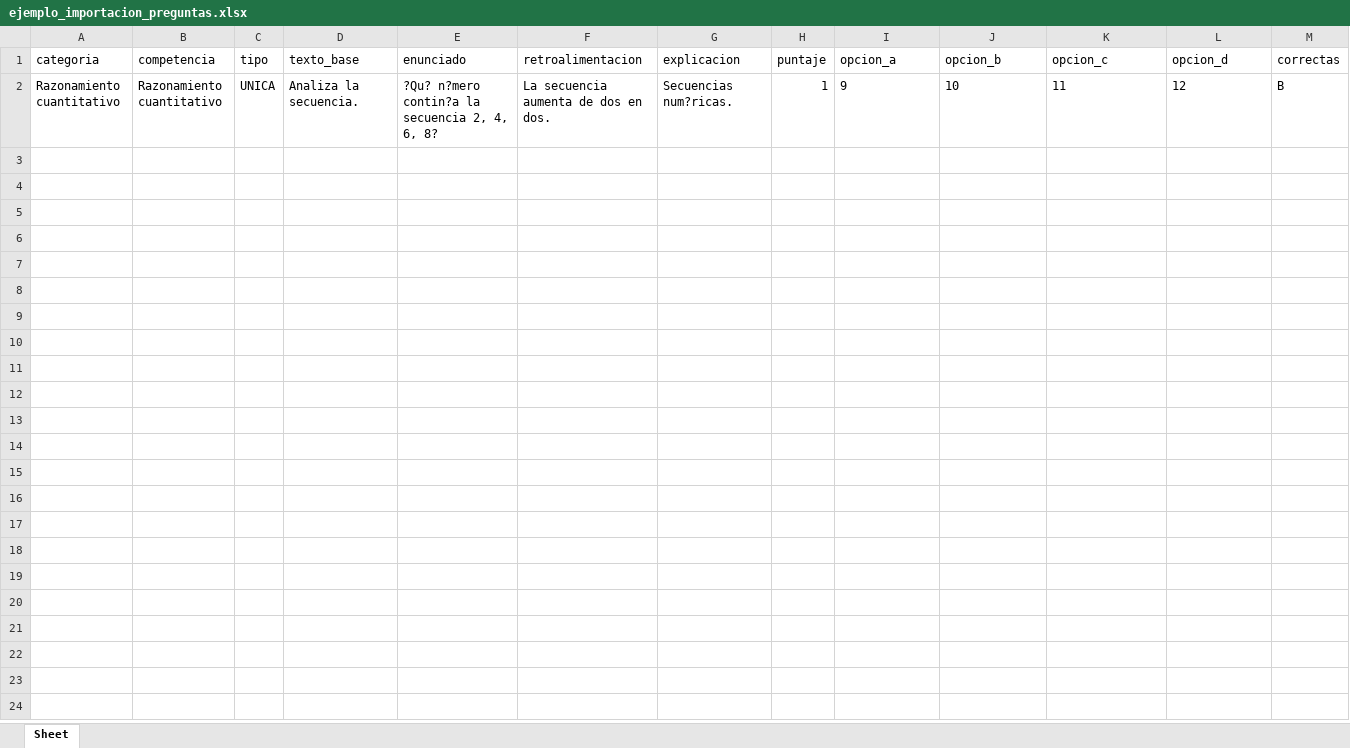
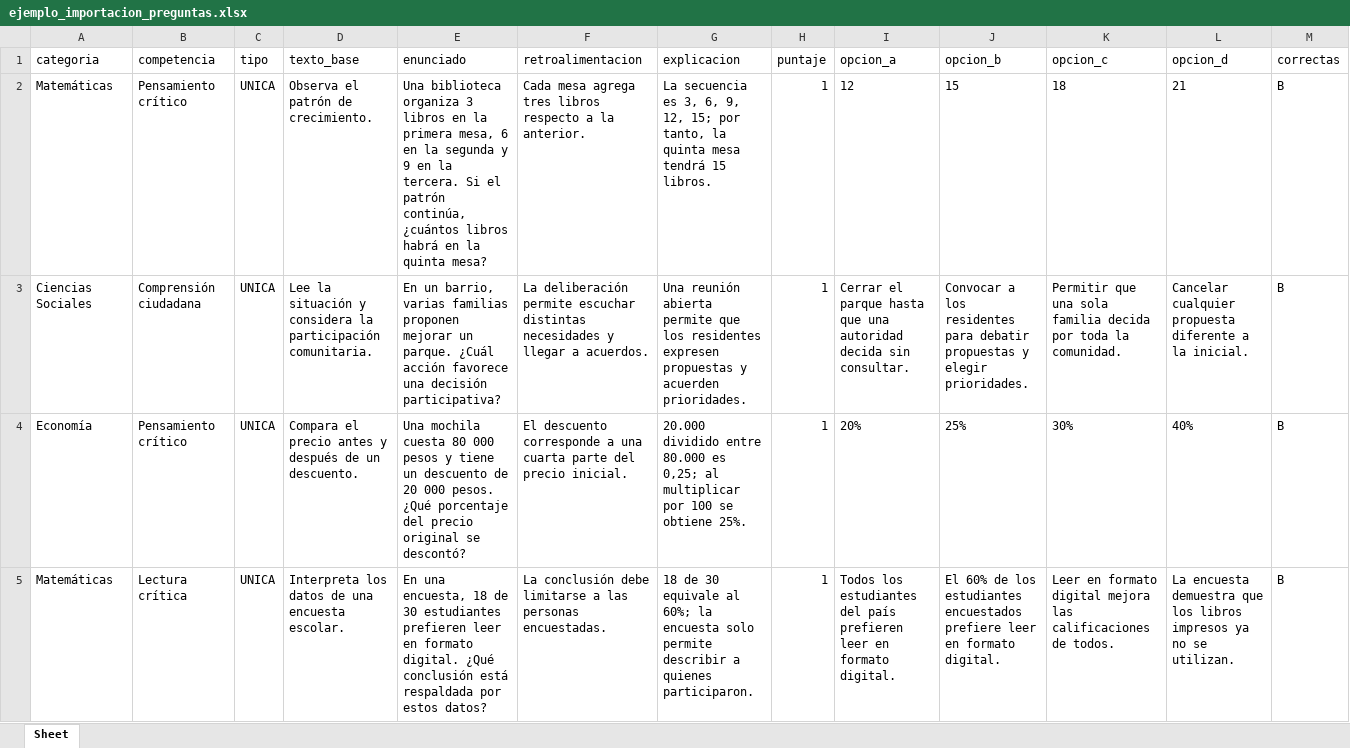
Before and after one commit to HaroldM126/Avances_TyT, an Excel workbook: ejemplo_importacion_preguntas.xlsx, sheet Sheet, drawn as a sheet; values as stored, in another font and other column widths than the file's, no borders; removed rows and columns are numbered as before the commit, all else as after; the diff names each change by its address in the sheet, - before the commit and + after, or states it on an @@ line.

```diff
--- a/ejemplo_importacion_preguntas.xlsx (sheet Sheet)
+++ b/ejemplo_importacion_preguntas.xlsx (sheet Sheet)
-row 2: Razonamiento cuantitativo | Razonamiento cuantitativo | UNICA | Analiza la secuencia. | ?Qu? n?mero contin?a la secuencia 2, 4, 6, 8? | La secuencia aumenta de dos en dos. | Secuencias num?ricas. | 1 | 9 | 10 | 11 | 12 | B
+row 2: Matemáticas | Pensamiento crítico | UNICA | Observa el patrón de crecimiento. | Una biblioteca organiza 3 libros en la primera mesa, 6 en la segunda y 9 en la tercera. Si el patrón continúa, ¿cuántos libros habrá en la quinta mesa? | Cada mesa agrega tres libros respecto a la anterior. | La secuencia es 3, 6, 9, 12, 15; por tanto, la quinta mesa tendrá 15 libros. | 1 | 12 | 15 | 18 | 21 | B
+row 3: Ciencias Sociales | Comprensión ciudadana | UNICA | Lee la situación y considera la participación comunitaria. | En un barrio, varias familias proponen mejorar un parque. ¿Cuál acción favorece una decisión participativa? | La deliberación permite escuchar distintas necesidades y llegar a acuerdos. | Una reunión abierta permite que los residentes expresen propuestas y acuerden prioridades. | 1 | Cerrar el parque hasta que una autoridad decida sin consultar. | Convocar a los residentes para debatir propuestas y elegir prioridades. | Permitir que una sola familia decida por toda la comunidad. | Cancelar cualquier propuesta diferente a la inicial. | B
+row 4: Economía | Pensamiento crítico | UNICA | Compara el precio antes y después de un descuento. | Una mochila cuesta 80 000 pesos y tiene un descuento de 20 000 pesos. ¿Qué porcentaje del precio original se descontó? | El descuento corresponde a una cuarta parte del precio inicial. | 20.000 dividido entre 80.000 es 0,25; al multiplicar por 100 se obtiene 25%. | 1 | 20% | 25% | 30% | 40% | B
+row 5: Matemáticas | Lectura crítica | UNICA | Interpreta los datos de una encuesta escolar. | En una encuesta, 18 de 30 estudiantes prefieren leer en formato digital. ¿Qué conclusión está respaldada por estos datos? | La conclusión debe limitarse a las personas encuestadas. | 18 de 30 equivale al 60%; la encuesta solo permite describir a quienes participaron. | 1 | Todos los estudiantes del país prefieren leer en formato digital. | El 60% de los estudiantes encuestados prefiere leer en formato digital. | Leer en formato digital mejora las calificaciones de todos. | La encuesta demuestra que los libros impresos ya no se utilizan. | B
```
Also changed, not shown: 2 other files.
